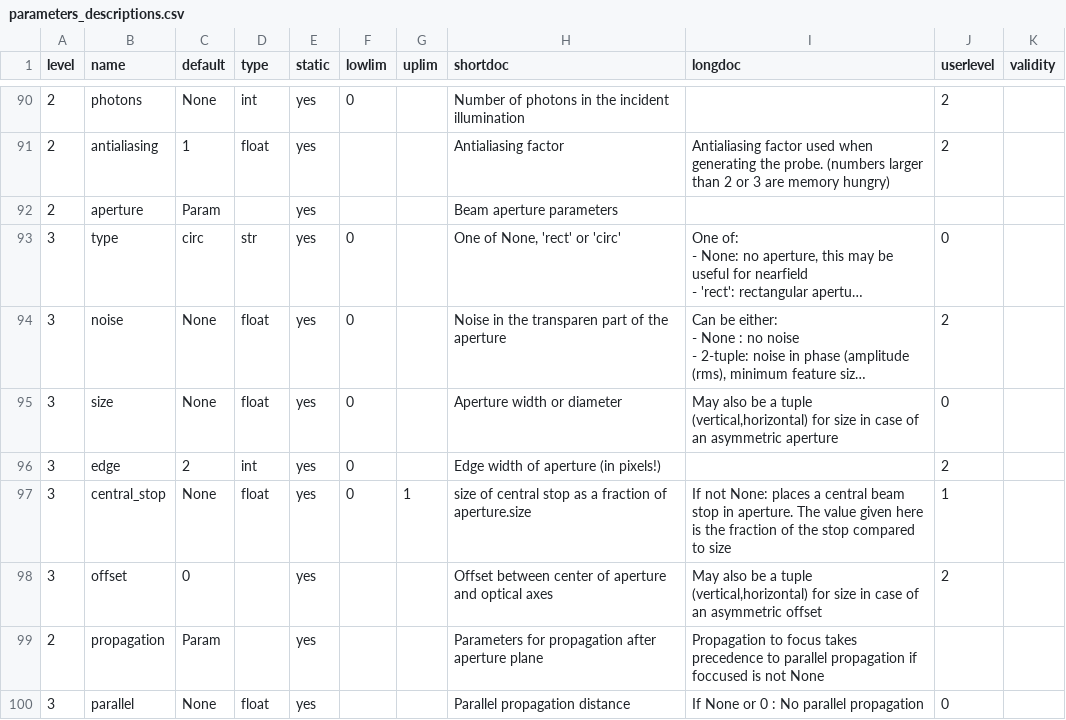
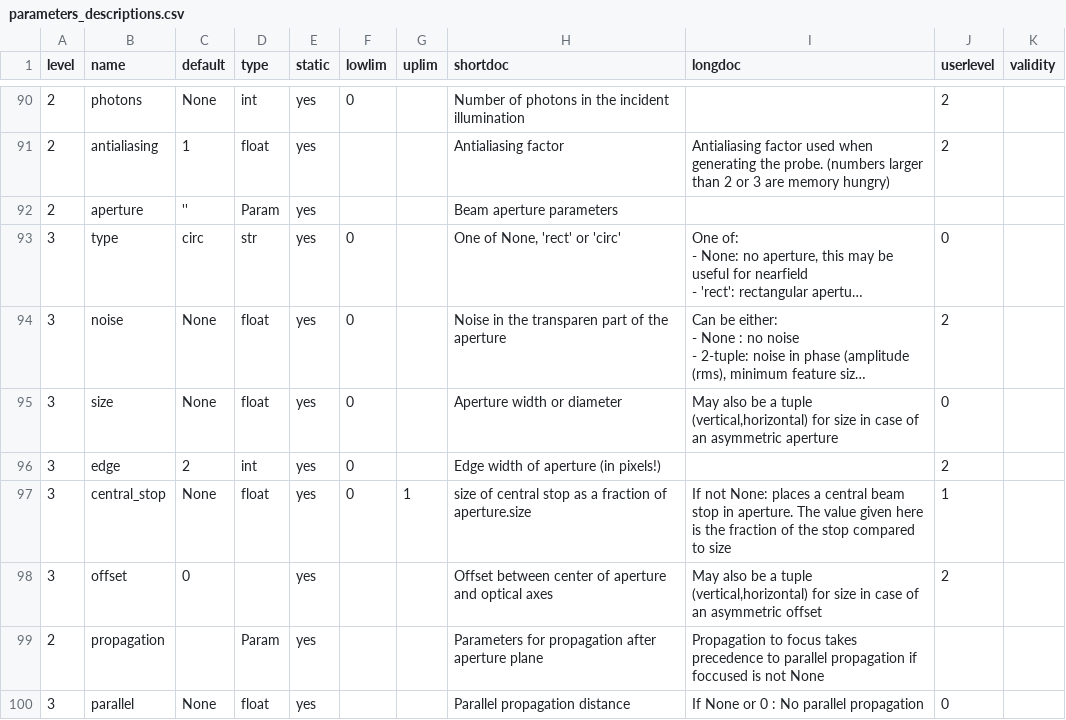
Before and after one commit to ptycho/ptypy, a CSV file: ptypy/resources/parameters_descriptions.csv, drawn as a sheet; only a part is shown, gaps mark what is left out; long unchanged cells end in …; the diff names each change by its address in the sheet, - before the commit and + after, or states it on an @@ line.

```diff
--- a/ptypy/resources/parameters_descriptions.csv
+++ b/ptypy/resources/parameters_descriptions.csv
-C92 (default): Param
+C92 (default): ''
-D92 (type): (empty)
+D92 (type): Param
-C99 (default): Param
+C99 (default): (empty)
-D99 (type): (empty)
+D99 (type): Param
```
Also changed, not shown: 1 other file.
